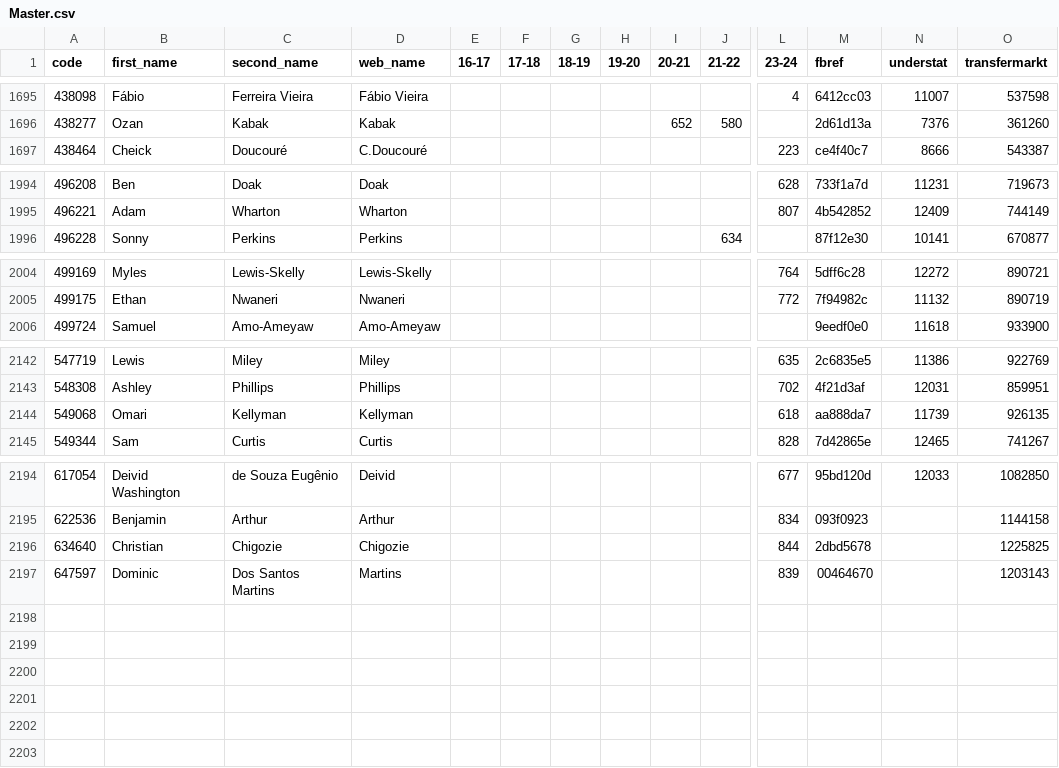
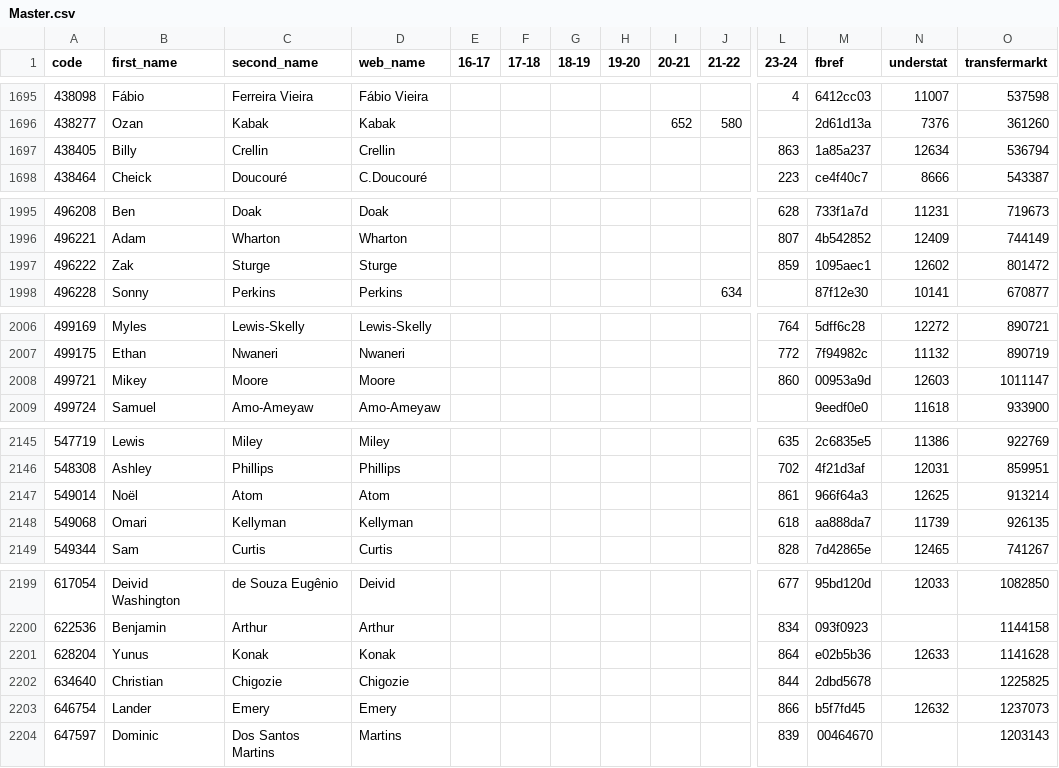
Before and after one commit to ChrisMusson/FPL-ID-Map, a CSV file: Master.csv, drawn as a sheet; only a part is shown, gaps mark what is left out; rows hold the shown columns only; the diff covers the shown part only; the diff names each change by its address in the sheet, - before the commit and + after, or states it on an @@ line.

```diff
--- a/Master.csv
+++ b/Master.csv
+row 1697: 438405 | Billy | Crellin | Crellin |  |  |  |  |  |  | 863 | 1a85a237 | 12634 | 536794
+row 1997: 496222 | Zak | Sturge | Sturge |  |  |  |  |  |  | 859 | 1095aec1 | 12602 | 801472
+row 2008: 499721 | Mikey | Moore | Moore |  |  |  |  |  |  | 860 | 00953a9d | 12603 | 1011147
+row 2147: 549014 | Noël | Atom | Atom |  |  |  |  |  |  | 861 | 966f64a3 | 12625 | 913214
+row 2201: 628204 | Yunus | Konak | Konak |  |  |  |  |  |  | 864 | e02b5b36 | 12633 | 1141628
+row 2203: 646754 | Lander | Emery | Emery |  |  |  |  |  |  | 866 | b5f7fd45 | 12632 | 1237073
```
Also changed, not shown: 1 added row and 1 edited cell elsewhere in this file, FBRef.csv, FPL/23-24.csv, 2 other files.
